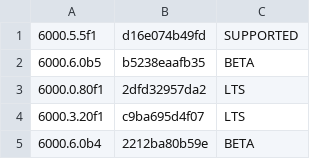
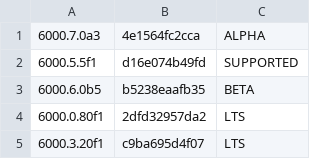
Before and after one commit to Hidano-Dev/unity-sdd-template, a TSV file: .github/unity-versions.tsv, drawn as a sheet; only a part is shown; the shorter side is filled out with more unchanged rows.

```diff
--- a/.github/unity-versions.tsv
+++ b/.github/unity-versions.tsv
@@ -1 +1,2 @@
+6000.7.0a3	4e1564fc2cca	ALPHA
 6000.5.5f1	d16e074b49fd	SUPPORTED
```
